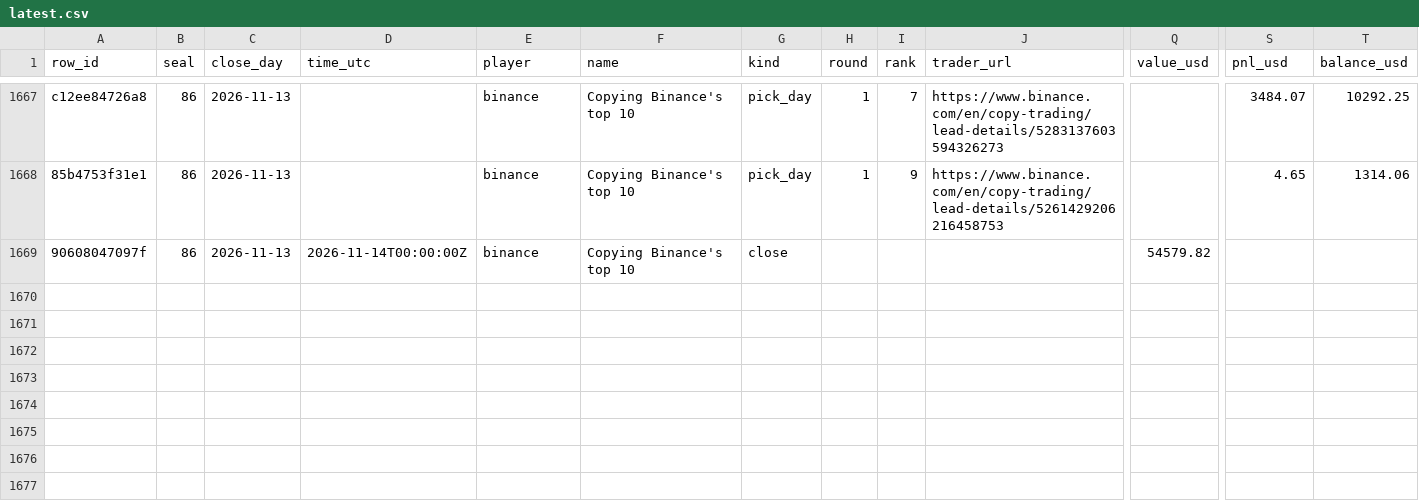
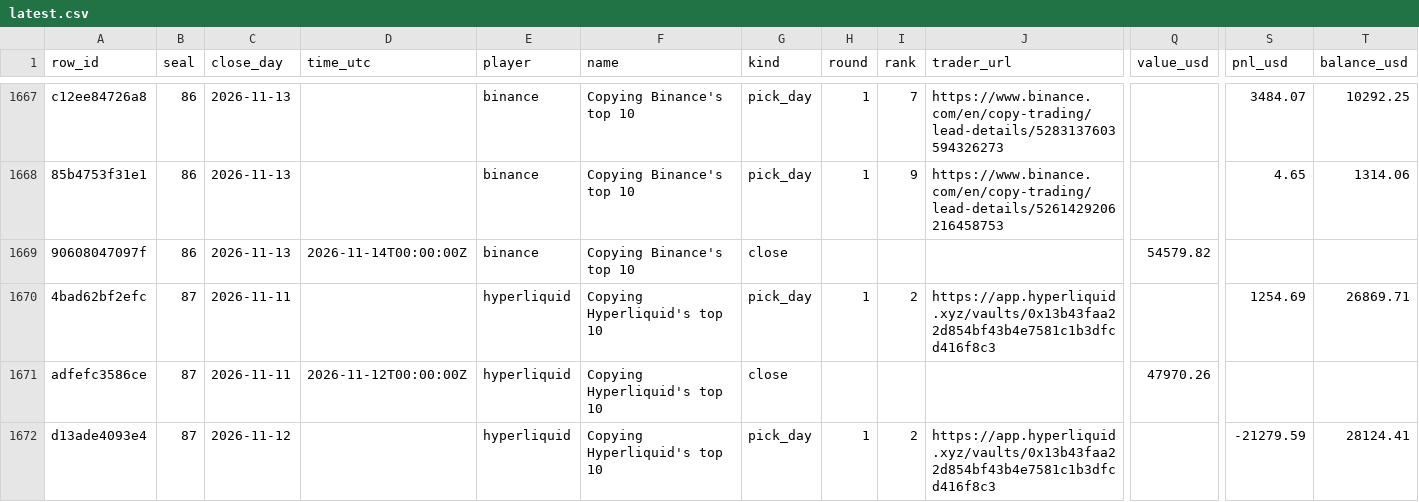
Before and after one commit to Botsfolio/trading-records, a CSV file: copy-trading-battle/latest.csv, drawn as a sheet; only a part is shown, gaps mark what is left out; rows hold the shown columns only; the diff names each change by its address in the sheet, - before the commit and + after, or states it on an @@ line.

Commit message:
Seal 000087

```diff
--- a/copy-trading-battle/latest.csv
+++ b/copy-trading-battle/latest.csv
+row 1670: 4bad62bf2efc | 87 | 2026-11-11 |  | hyperliquid | Copying Hyperliquid's top 10 | pick_day | 1 | 2 | https://app.hyperliquid.xyz/vaults/0x13b43faa22d854bf43b4e7581c1b3dfcd416f8c3 |  | 1254.69 | 26869.71
+row 1671: adfefc3586ce | 87 | 2026-11-11 | 2026-11-12T00:00:00Z | hyperliquid | Copying Hyperliquid's top 10 | close |  |  |  | 47970.26
+row 1672: d13ade4093e4 | 87 | 2026-11-12 |  | hyperliquid | Copying Hyperliquid's top 10 | pick_day | 1 | 2 | https://app.hyperliquid.xyz/vaults/0x13b43faa22d854bf43b4e7581c1b3dfcd416f8c3 |  | -21279.59 | 28124.41
```
Also changed, not shown: 5 other files.
